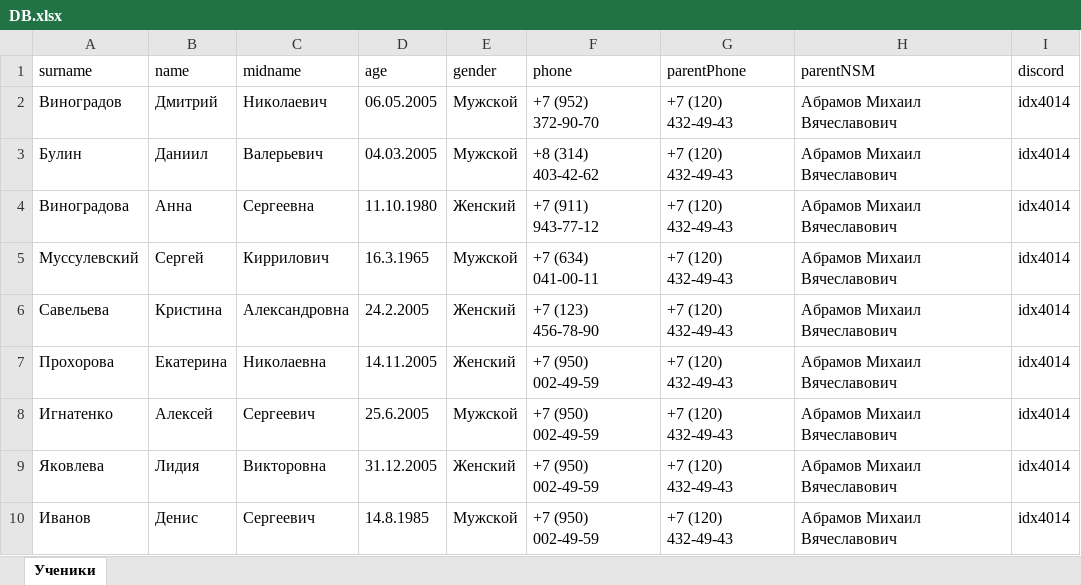
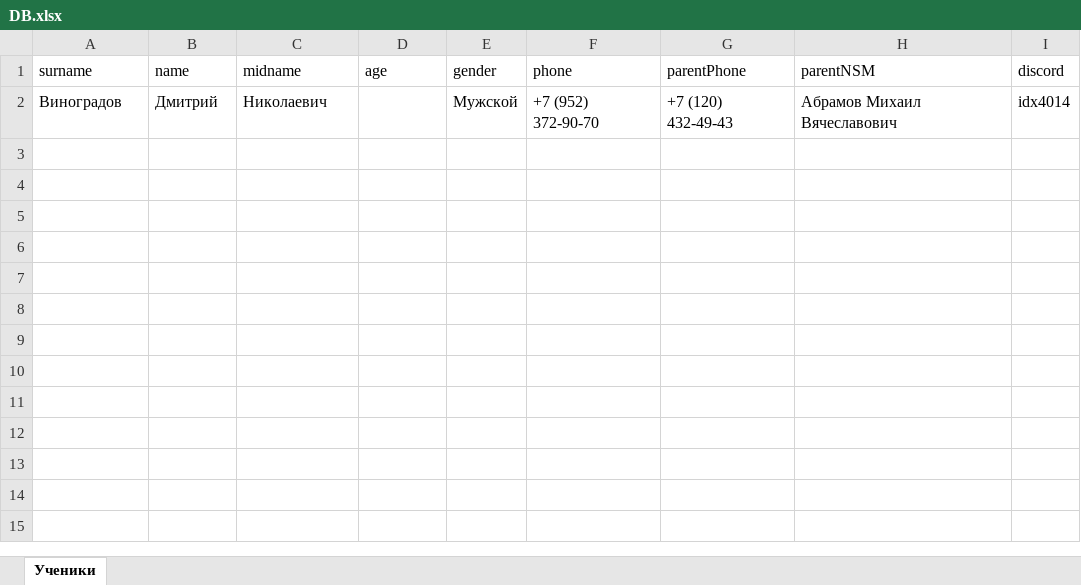
Before and after one commit to GrapeoffJS/CRMServer, an Excel workbook: DB.xlsx, sheet Ученики, drawn as a sheet; values as stored, in another font and other column widths than the file's, no borders; the diff names each change by its address in the sheet, - before the commit and + after, or states it on an @@ line.

```diff
--- a/DB.xlsx (sheet Ученики)
+++ b/DB.xlsx (sheet Ученики)
-D2 (age): 06.05.2005
+D2 (age): (empty)
-row 3: Булин | Даниил | Валерьевич | 04.03.2005 | Мужской | +8 (314) 403-42-62 | +7 (120) 432-49-43 | Абрамов Михаил Вячеславович | idx4014
-row 4: Виноградова | Анна | Сергеевна | 11.10.1980 | Женский | +7 (911) 943-77-12 | +7 (120) 432-49-43 | Абрамов Михаил Вячеславович | idx4014
-row 5: Муссулевский | Сергей | Киррилович | 16.3.1965 | Мужской | +7 (634) 041-00-11 | +7 (120) 432-49-43 | Абрамов Михаил Вячеславович | idx4014
-row 6: Савельева | Кристина | Александровна | 24.2.2005 | Женский | +7 (123) 456-78-90 | +7 (120) 432-49-43 | Абрамов Михаил Вячеславович | idx4014
-row 7: Прохорова | Екатерина | Николаевна | 14.11.2005 | Женский | +7 (950) 002-49-59 | +7 (120) 432-49-43 | Абрамов Михаил Вячеславович | idx4014
-row 8: Игнатенко | Алексей | Сергеевич | 25.6.2005 | Мужской | +7 (950) 002-49-59 | +7 (120) 432-49-43 | Абрамов Михаил Вячеславович | idx4014
-row 9: Яковлева | Лидия | Викторовна | 31.12.2005 | Женский | +7 (950) 002-49-59 | +7 (120) 432-49-43 | Абрамов Михаил Вячеславович | idx4014
-row 10: Иванов | Денис | Сергеевич | 14.8.1985 | Мужской | +7 (950) 002-49-59 | +7 (120) 432-49-43 | Абрамов Михаил Вячеславович | idx4014
```
Also changed, not shown: 22 other files.
